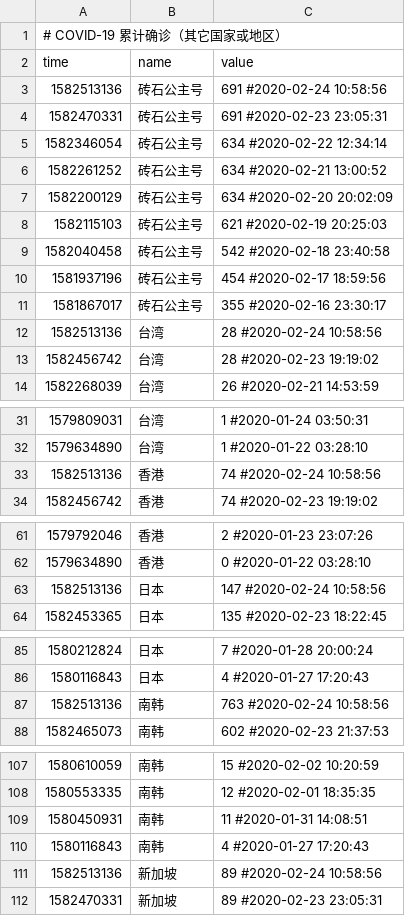
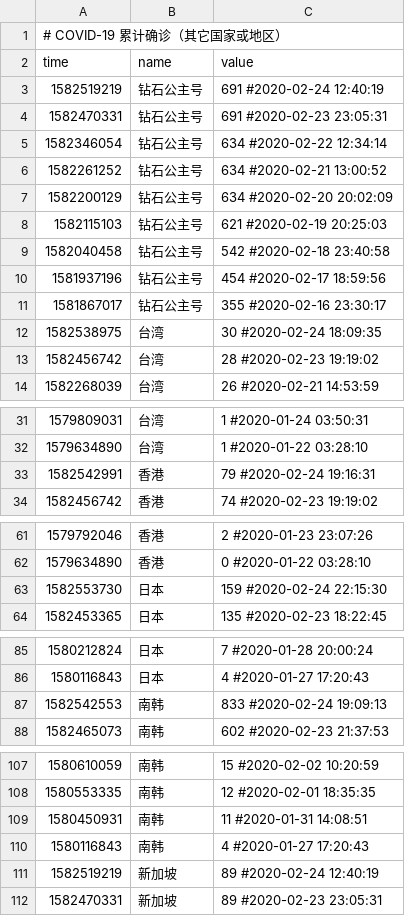
Before and after one commit to woowu/nCov-2019-stats, a CSV file: data/area-daily-world.csv, drawn as a sheet; only a part is shown, gaps mark what is left out; the diff covers the shown part only.

```diff
--- a/data/area-daily-world.csv
+++ b/data/area-daily-world.csv
@@ -2,12 +2,12 @@
 time,name,value
-1582513136,砖石公主号,691 #2020-02-24 10:58:56
-1582470331,砖石公主号,691 #2020-02-23 23:05:31
-1582346054,砖石公主号,634 #2020-02-22 12:34:14
-1582261252,砖石公主号,634 #2020-02-21 13:00:52
-1582200129,砖石公主号,634 #2020-02-20 20:02:09
-1582115103,砖石公主号,621 #2020-02-19 20:25:03
-1582040458,砖石公主号,542 #2020-02-18 23:40:58
-1581937196,砖石公主号,454 #2020-02-17 18:59:56
-1581867017,砖石公主号,355 #2020-02-16 23:30:17
-1582513136,台湾,28 #2020-02-24 10:58:56
+1582519219,钻石公主号,691 #2020-02-24 12:40:19
+1582470331,钻石公主号,691 #2020-02-23 23:05:31
+1582346054,钻石公主号,634 #2020-02-22 12:34:14
+1582261252,钻石公主号,634 #2020-02-21 13:00:52
+1582200129,钻石公主号,634 #2020-02-20 20:02:09
+1582115103,钻石公主号,621 #2020-02-19 20:25:03
+1582040458,钻石公主号,542 #2020-02-18 23:40:58
+1581937196,钻石公主号,454 #2020-02-17 18:59:56
+1581867017,钻石公主号,355 #2020-02-16 23:30:17
+1582538975,台湾,30 #2020-02-24 18:09:35
 1582456742,台湾,28 #2020-02-23 19:19:02
@@ -32,3 +32,3 @@ time,name,value
 1579634890,台湾,1 #2020-01-22 03:28:10
-1582513136,香港,74 #2020-02-24 10:58:56
+1582542991,香港,79 #2020-02-24 19:16:31
 1582456742,香港,74 #2020-02-23 19:19:02
@@ -62,3 +62,3 @@ time,name,value
 1579634890,香港,0 #2020-01-22 03:28:10
-1582513136,日本,147 #2020-02-24 10:58:56
+1582553730,日本,159 #2020-02-24 22:15:30
 1582453365,日本,135 #2020-02-23 18:22:45
@@ -86,3 +86,3 @@ time,name,value
 1580116843,日本,4 #2020-01-27 17:20:43
-1582513136,南韩,763 #2020-02-24 10:58:56
+1582542553,南韩,833 #2020-02-24 19:09:13
 1582465073,南韩,602 #2020-02-23 21:37:53
@@ -110,3 +110,3 @@ time,name,value
 1580116843,南韩,4 #2020-01-27 17:20:43
-1582513136,新加坡,89 #2020-02-24 10:58:56
+1582519219,新加坡,89 #2020-02-24 12:40:19
 1582470331,新加坡,89 #2020-02-23 23:05:31
```
Also changed, not shown: 2 added rows and 2 removed rows elsewhere in this file, data/area-daily.csv, data/area-derivertive-world.csv, 18 other files.
